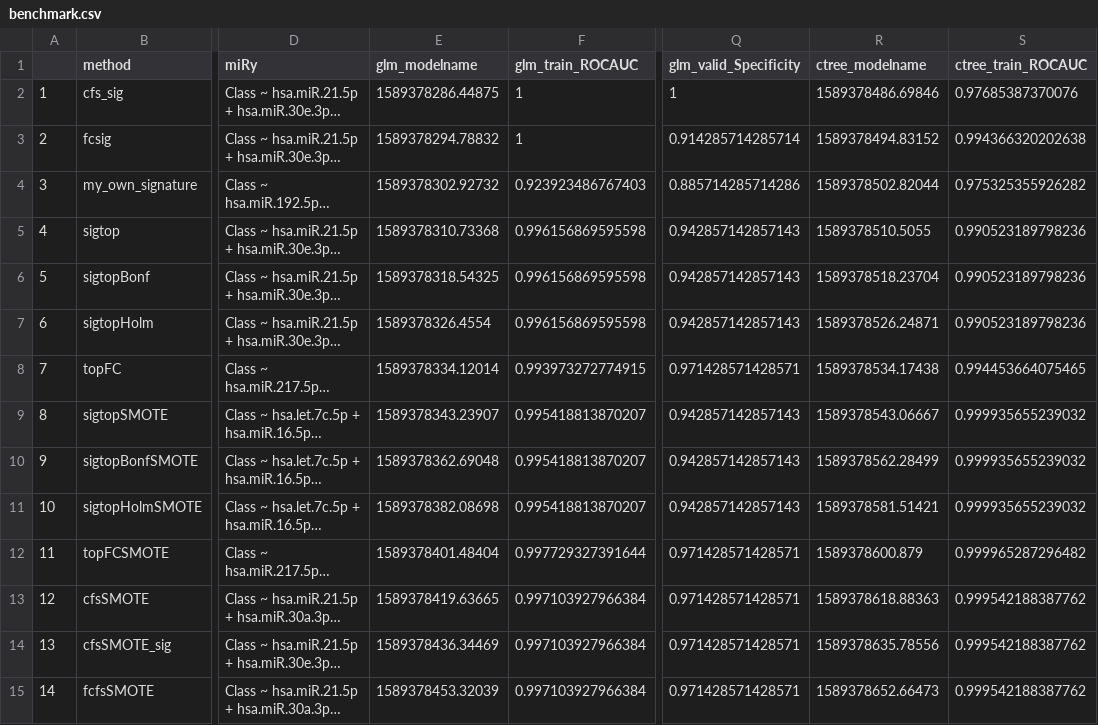
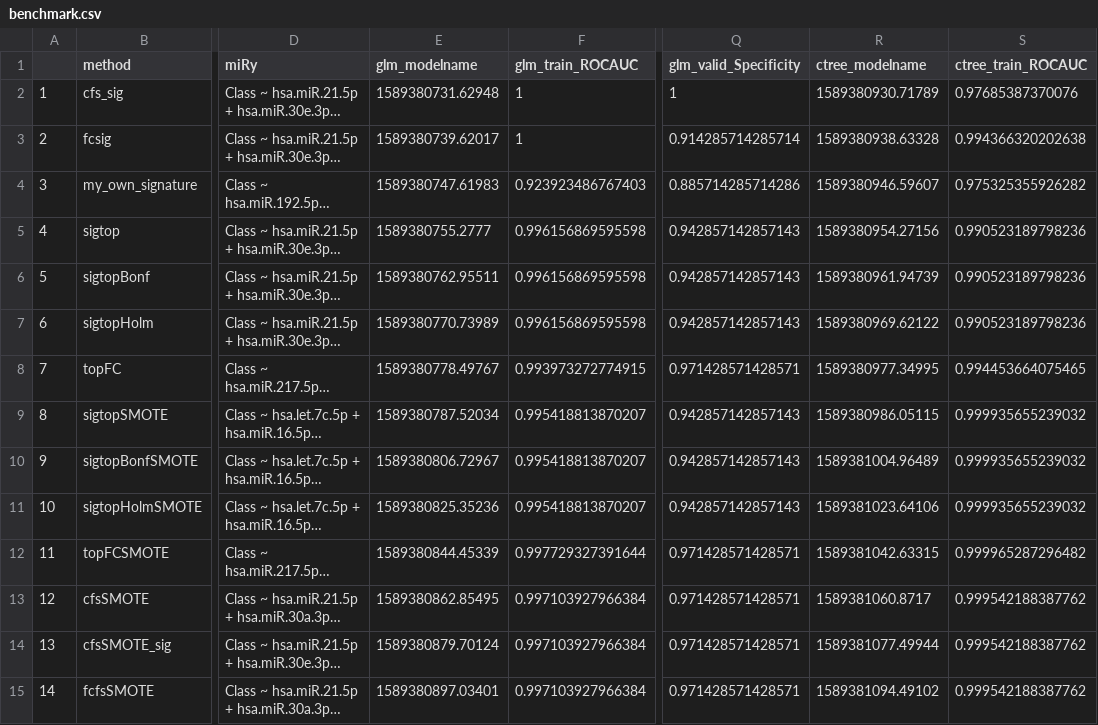
Before and after one commit to kstawiski/miRNAselector, a CSV file: vignettes/benchmark.csv, drawn as a sheet; only a part is shown, gaps mark what is left out; long unchanged cells end in …; the diff names each change by its address in the sheet, - before the commit and + after, or states it on an @@ line.

```diff
--- a/vignettes/benchmark.csv
+++ b/vignettes/benchmark.csv
-E2 (glm_modelname): 1589378286.44875
+E2 (glm_modelname): 1589380731.62948
-R2 (ctree_modelname): 1589378486.69846
+R2 (ctree_modelname): 1589380930.71789
-E3 (glm_modelname): 1589378294.78832
+E3 (glm_modelname): 1589380739.62017
-R3 (ctree_modelname): 1589378494.83152
+R3 (ctree_modelname): 1589380938.63328
-E4 (glm_modelname): 1589378302.92732
+E4 (glm_modelname): 1589380747.61983
-R4 (ctree_modelname): 1589378502.82044
+R4 (ctree_modelname): 1589380946.59607
-E5 (glm_modelname): 1589378310.73368
+E5 (glm_modelname): 1589380755.2777
-R5 (ctree_modelname): 1589378510.5055
+R5 (ctree_modelname): 1589380954.27156
-E6 (glm_modelname): 1589378318.54325
+E6 (glm_modelname): 1589380762.95511
-R6 (ctree_modelname): 1589378518.23704
+R6 (ctree_modelname): 1589380961.94739
-E7 (glm_modelname): 1589378326.4554
+E7 (glm_modelname): 1589380770.73989
-R7 (ctree_modelname): 1589378526.24871
+R7 (ctree_modelname): 1589380969.62122
-E8 (glm_modelname): 1589378334.12014
+E8 (glm_modelname): 1589380778.49767
-R8 (ctree_modelname): 1589378534.17438
+R8 (ctree_modelname): 1589380977.34995
-E9 (glm_modelname): 1589378343.23907
+E9 (glm_modelname): 1589380787.52034
-R9 (ctree_modelname): 1589378543.06667
+R9 (ctree_modelname): 1589380986.05115
-E10 (glm_modelname): 1589378362.69048
+E10 (glm_modelname): 1589380806.72967
-R10 (ctree_modelname): 1589378562.28499
+R10 (ctree_modelname): 1589381004.96489
-E11 (glm_modelname): 1589378382.08698
+E11 (glm_modelname): 1589380825.35236
-R11 (ctree_modelname): 1589378581.51421
+R11 (ctree_modelname): 1589381023.64106
-E12 (glm_modelname): 1589378401.48404
+E12 (glm_modelname): 1589380844.45339
-R12 (ctree_modelname): 1589378600.879
+R12 (ctree_modelname): 1589381042.63315
-E13 (glm_modelname): 1589378419.63665
+E13 (glm_modelname): 1589380862.85495
-R13 (ctree_modelname): 1589378618.88363
+R13 (ctree_modelname): 1589381060.8717
-E14 (glm_modelname): 1589378436.34469
+E14 (glm_modelname): 1589380879.70124
-R14 (ctree_modelname): 1589378635.78556
+R14 (ctree_modelname): 1589381077.49944
-E15 (glm_modelname): 1589378453.32039
+E15 (glm_modelname): 1589380897.03401
-R15 (ctree_modelname): 1589378652.66473
+R15 (ctree_modelname): 1589381094.49102
```
Also changed, not shown: 24 other files.
